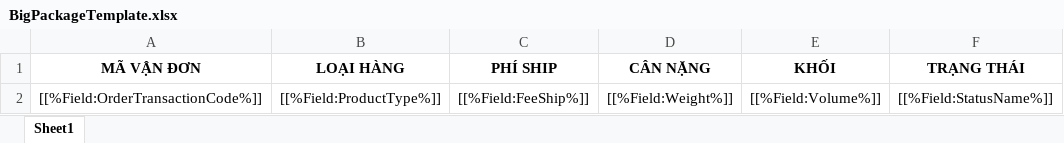
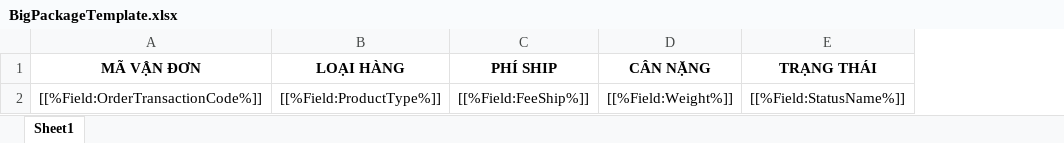
Before and after one commit to MinhMona/ordertrungminhquang.com, an Excel workbook: NhapHangV2.API/Template/BigPackageTemplate.xlsx, sheet Sheet1, drawn as a sheet; values as stored, in another font and other column widths than the file's, no borders; the diff names each change by its address in the sheet, - before the commit and + after, or states it on an @@ line.

```diff
--- a/NhapHangV2.API/Template/BigPackageTemplate.xlsx (sheet Sheet1)
+++ b/NhapHangV2.API/Template/BigPackageTemplate.xlsx (sheet Sheet1)
-column E (KHỐI), row 2: [[%Field:Volume%]]
```
Also changed, not shown: 13 other files.
